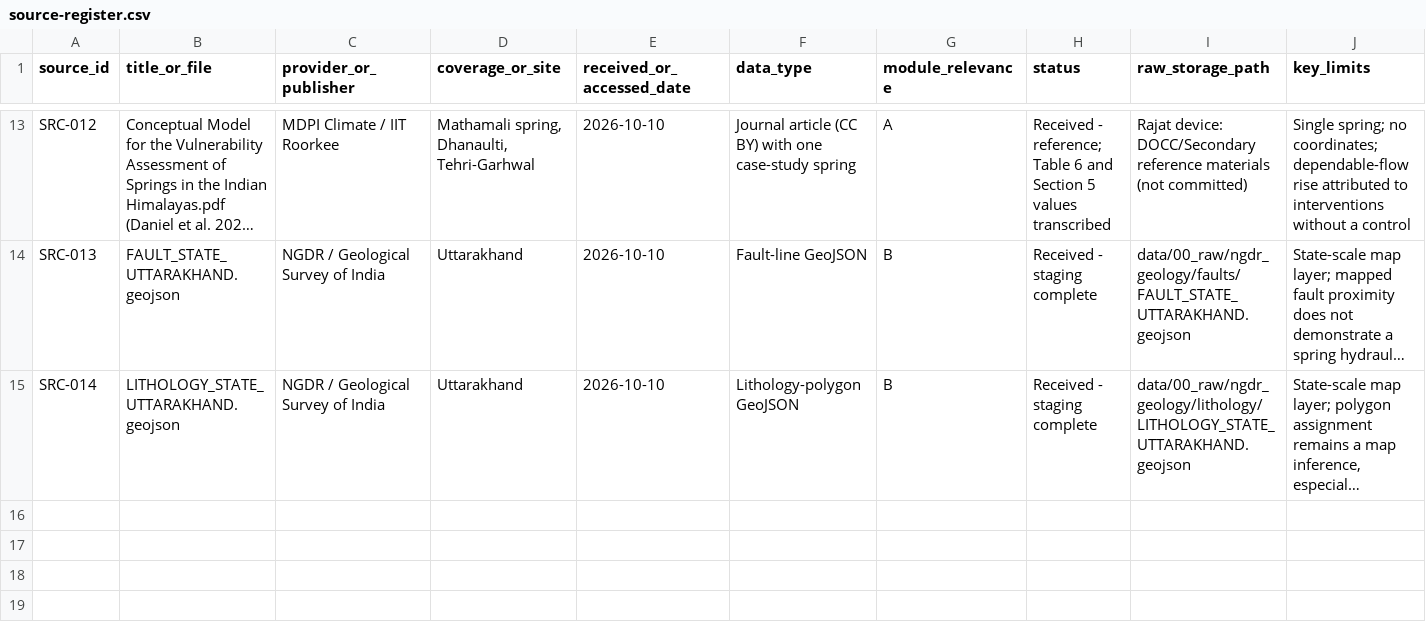
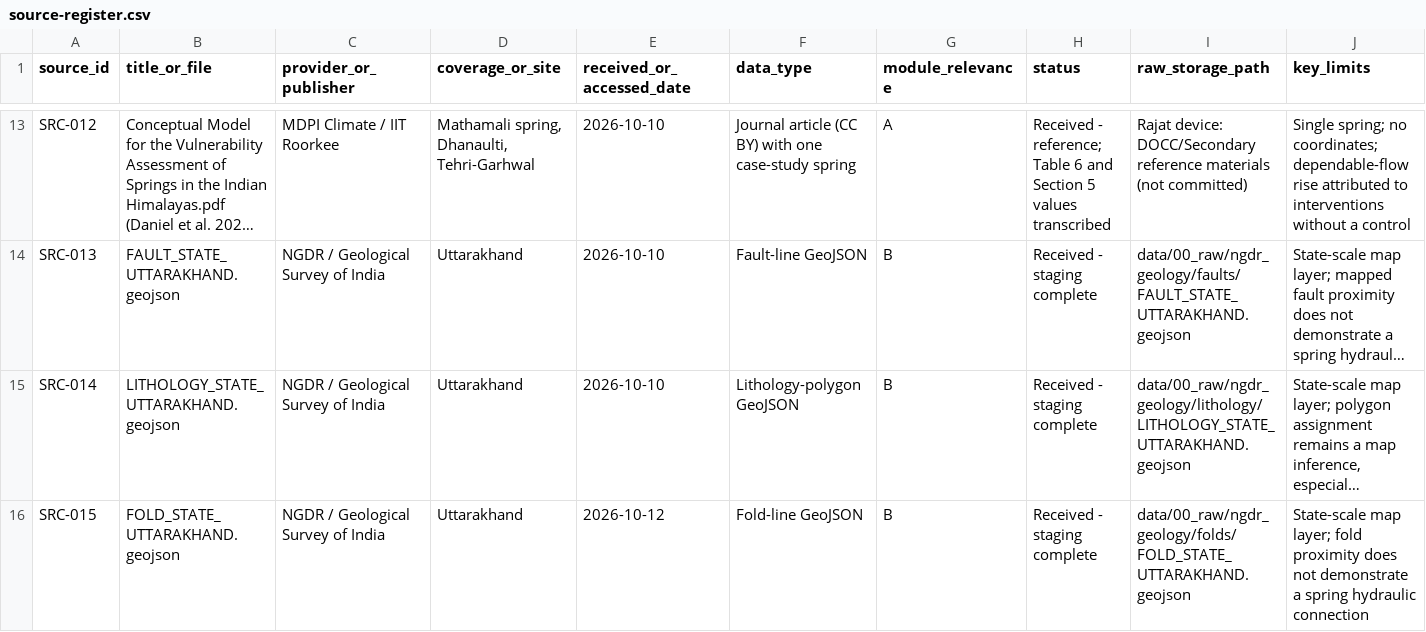
Before and after one commit to Abhishek-R09/rdi-watsan-springshed-decision-support, a CSV file: docs/source-register/source-register.csv, drawn as a sheet; only a part is shown, gaps mark what is left out; long unchanged cells end in …; rows hold the shown columns only; the diff names each change by its address in the sheet, - before the commit and + after, or states it on an @@ line.

```diff
--- a/docs/source-register/source-register.csv
+++ b/docs/source-register/source-register.csv
+row 16: SRC-015 | FOLD_STATE_UTTARAKHAND.geojson | NGDR / Geological Survey of India | Uttarakhand | 2026-10-12 | Fold-line GeoJSON | B | Received - staging complete | data/00_raw/ngdr_geology/folds/FOLD_STATE_UTTARAKHAND.geojson | State-scale map layer; fold proximity does not demonstrate a spring hydraulic connection
```
Also changed, not shown: docs/source-register/raw-intake-manifest.csv, docs/source-register/transformation-log.csv, 8 other files.
